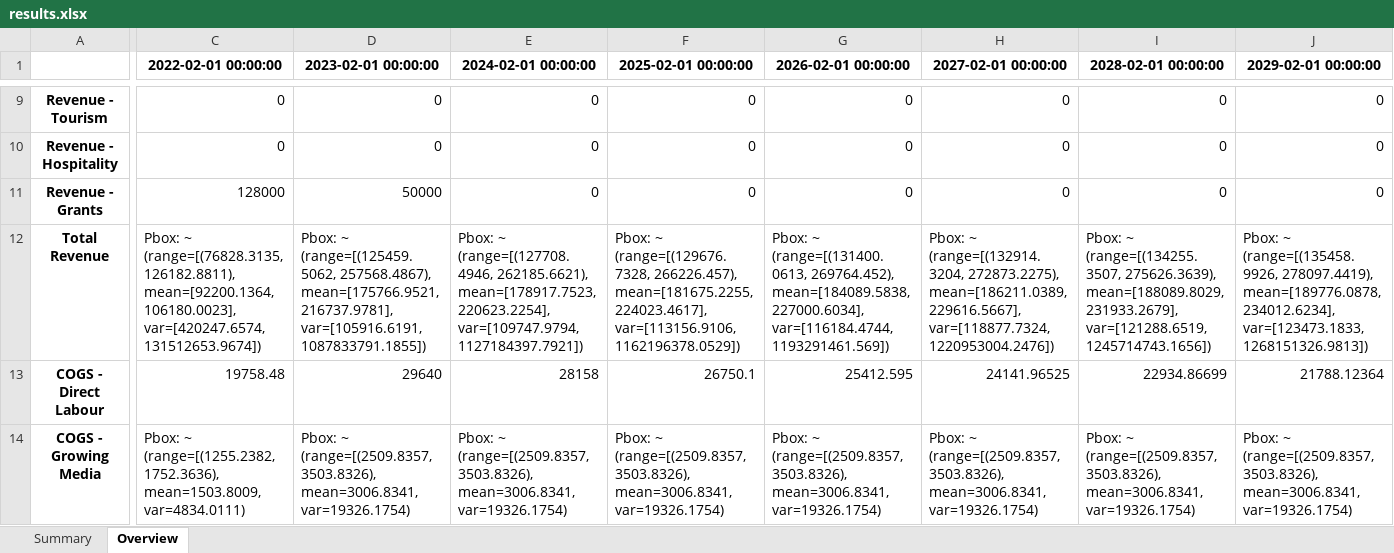
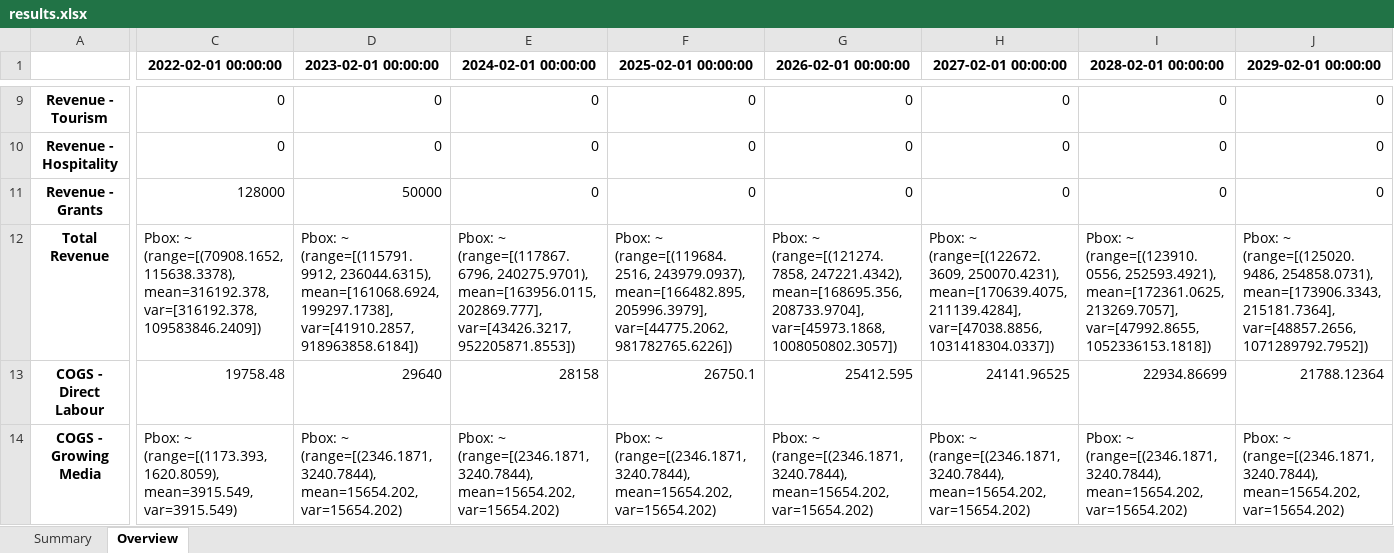
Before and after one commit to GaiaKnowledge/VerticalFarming, an Excel workbook: results.xlsx, sheet Overview, drawn as a sheet; only a part is shown, gaps mark what is left out; values as stored, in another font and other column widths than the file's, no borders; the diff covers the shown part only; the diff names each change by its address in the sheet, - before the commit and + after, or states it on an @@ line.

```diff
--- a/results.xlsx (sheet Overview)
+++ b/results.xlsx (sheet Overview)
-C12 (2022-02-01 00:00:00): Pbox: ~ (range=[(76828.3135, 126182.8811), mean=[92200.1364, 106180.0023], var=[420247.6574, 131512653.9674])
+C12 (2022-02-01 00:00:00): Pbox: ~ (range=[(70908.1652, 115638.3378), mean=316192.378, var=[316192.378, 109583846.2409])
-D12 (2023-02-01 00:00:00): Pbox: ~ (range=[(125459.5062, 257568.4867), mean=[175766.9521, 216737.9781], var=[105916.6191, 1087833791.1855])
+D12 (2023-02-01 00:00:00): Pbox: ~ (range=[(115791.9912, 236044.6315), mean=[161068.6924, 199297.1738], var=[41910.2857, 918963858.6184])
-E12 (2024-02-01 00:00:00): Pbox: ~ (range=[(127708.4946, 262185.6621), mean=[178917.7523, 220623.2254], var=[109747.9794, 1127184397.7921])
+E12 (2024-02-01 00:00:00): Pbox: ~ (range=[(117867.6796, 240275.9701), mean=[163956.0115, 202869.777], var=[43426.3217, 952205871.8553])
-F12 (2025-02-01 00:00:00): Pbox: ~ (range=[(129676.7328, 266226.457), mean=[181675.2255, 224023.4617], var=[113156.9106, 1162196378.0529])
+F12 (2025-02-01 00:00:00): Pbox: ~ (range=[(119684.2516, 243979.0937), mean=[166482.895, 205996.3979], var=[44775.2062, 981782765.6226])
-G12 (2026-02-01 00:00:00): Pbox: ~ (range=[(131400.0613, 269764.452), mean=[184089.5838, 227000.6034], var=[116184.4744, 1193291461.569])
+G12 (2026-02-01 00:00:00): Pbox: ~ (range=[(121274.7858, 247221.4342), mean=[168695.356, 208733.9704], var=[45973.1868, 1008050802.3057])
-H12 (2027-02-01 00:00:00): Pbox: ~ (range=[(132914.3204, 272873.2275), mean=[186211.0389, 229616.5667], var=[118877.7324, 1220953004.2476])
+H12 (2027-02-01 00:00:00): Pbox: ~ (range=[(122672.3609, 250070.4231), mean=[170639.4075, 211139.4284], var=[47038.8856, 1031418304.0337])
-I12 (2028-02-01 00:00:00): Pbox: ~ (range=[(134255.3507, 275626.3639), mean=[188089.8029, 231933.2679], var=[121288.6519, 1245714743.1656])
+I12 (2028-02-01 00:00:00): Pbox: ~ (range=[(123910.0556, 252593.4921), mean=[172361.0625, 213269.7057], var=[47992.8655, 1052336153.1818])
-J12 (2029-02-01 00:00:00): Pbox: ~ (range=[(135458.9926, 278097.4419), mean=[189776.0878, 234012.6234], var=[123473.1833, 1268151326.9813])
+J12 (2029-02-01 00:00:00): Pbox: ~ (range=[(125020.9486, 254858.0731), mean=[173906.3343, 215181.7364], var=[48857.2656, 1071289792.7952])
-C14 (2022-02-01 00:00:00): Pbox: ~ (range=[(1255.2382, 1752.3636), mean=1503.8009, var=4834.0111)
+C14 (2022-02-01 00:00:00): Pbox: ~ (range=[(1173.393, 1620.8059), mean=3915.549, var=3915.549)
-D14 (2023-02-01 00:00:00): Pbox: ~ (range=[(2509.8357, 3503.8326), mean=3006.8341, var=19326.1754)
+D14 (2023-02-01 00:00:00): Pbox: ~ (range=[(2346.1871, 3240.7844), mean=15654.202, var=15654.202)
-E14 (2024-02-01 00:00:00): Pbox: ~ (range=[(2509.8357, 3503.8326), mean=3006.8341, var=19326.1754)
+E14 (2024-02-01 00:00:00): Pbox: ~ (range=[(2346.1871, 3240.7844), mean=15654.202, var=15654.202)
-F14 (2025-02-01 00:00:00): Pbox: ~ (range=[(2509.8357, 3503.8326), mean=3006.8341, var=19326.1754)
+F14 (2025-02-01 00:00:00): Pbox: ~ (range=[(2346.1871, 3240.7844), mean=15654.202, var=15654.202)
-G14 (2026-02-01 00:00:00): Pbox: ~ (range=[(2509.8357, 3503.8326), mean=3006.8341, var=19326.1754)
+G14 (2026-02-01 00:00:00): Pbox: ~ (range=[(2346.1871, 3240.7844), mean=15654.202, var=15654.202)
-H14 (2027-02-01 00:00:00): Pbox: ~ (range=[(2509.8357, 3503.8326), mean=3006.8341, var=19326.1754)
+H14 (2027-02-01 00:00:00): Pbox: ~ (range=[(2346.1871, 3240.7844), mean=15654.202, var=15654.202)
-I14 (2028-02-01 00:00:00): Pbox: ~ (range=[(2509.8357, 3503.8326), mean=3006.8341, var=19326.1754)
+I14 (2028-02-01 00:00:00): Pbox: ~ (range=[(2346.1871, 3240.7844), mean=15654.202, var=15654.202)
-J14 (2029-02-01 00:00:00): Pbox: ~ (range=[(2509.8357, 3503.8326), mean=3006.8341, var=19326.1754)
+J14 (2029-02-01 00:00:00): Pbox: ~ (range=[(2346.1871, 3240.7844), mean=15654.202, var=15654.202)
```
Also changed, not shown: 298 edited cells elsewhere in this sheet, sheet Summary, CO2_carbonfootprint_model_FBDO_DSS.xlsx, results_JPFA.xlsx, 5 other files.
